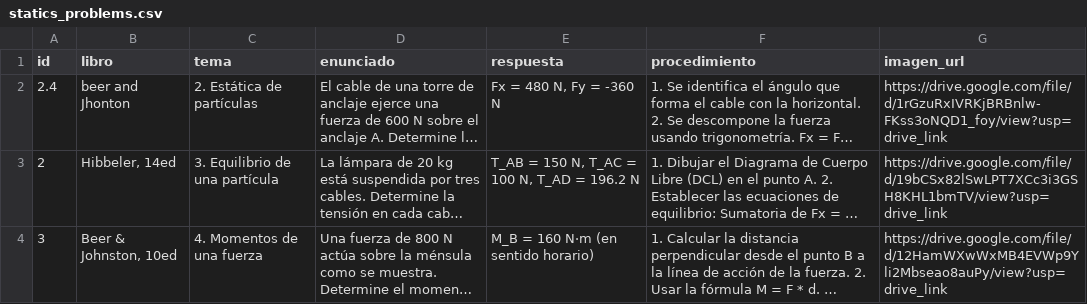
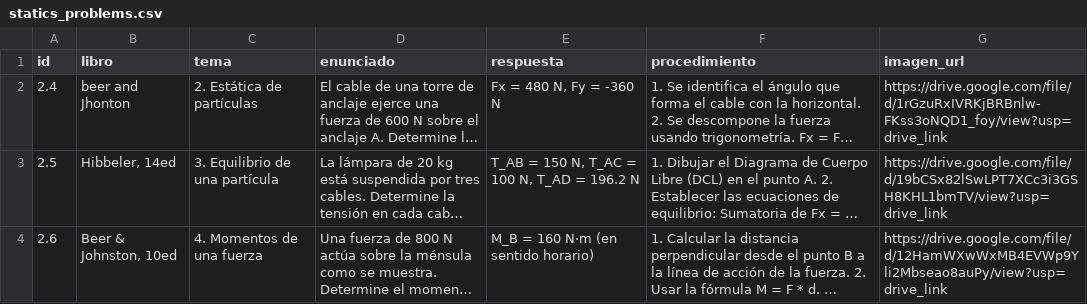
Before and after one commit to cbastianM/prueba-ia, a CSV file: database/statics_problems.csv, drawn as a sheet; long unchanged cells end in …; the diff names each change by its address in the sheet, - before the commit and + after, or states it on an @@ line.

Commit message:
Update statics_problems.csv

```diff
--- a/database/statics_problems.csv
+++ b/database/statics_problems.csv
-A3 (id): 2
+A3 (id): 2.5
-A4 (id): 3
+A4 (id): 2.6
```
